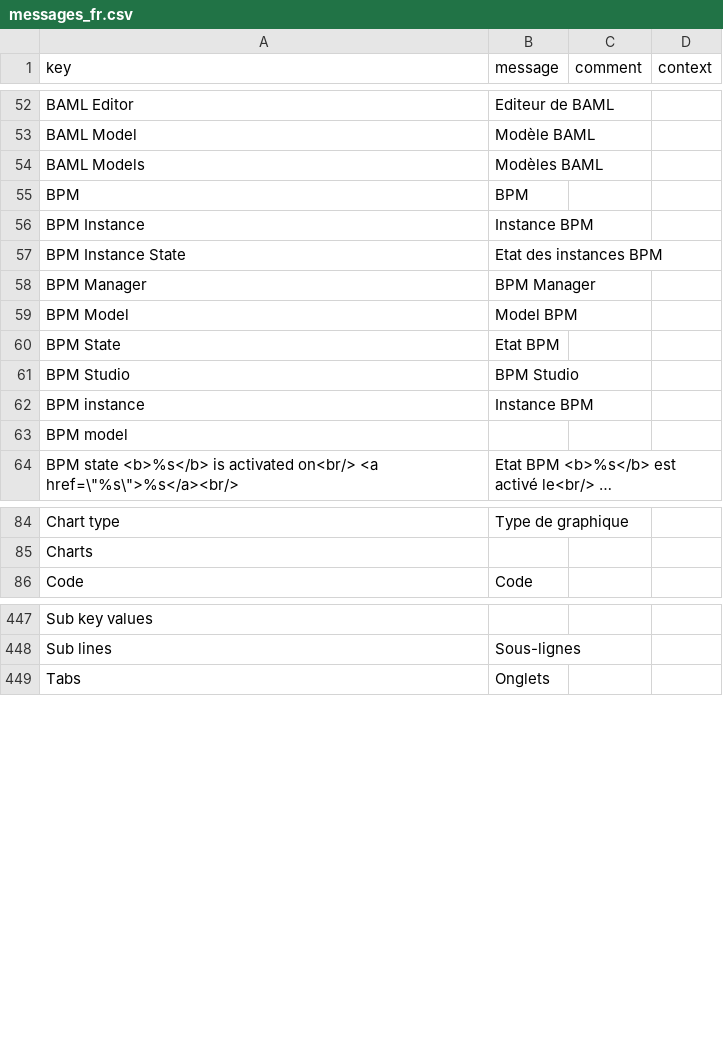
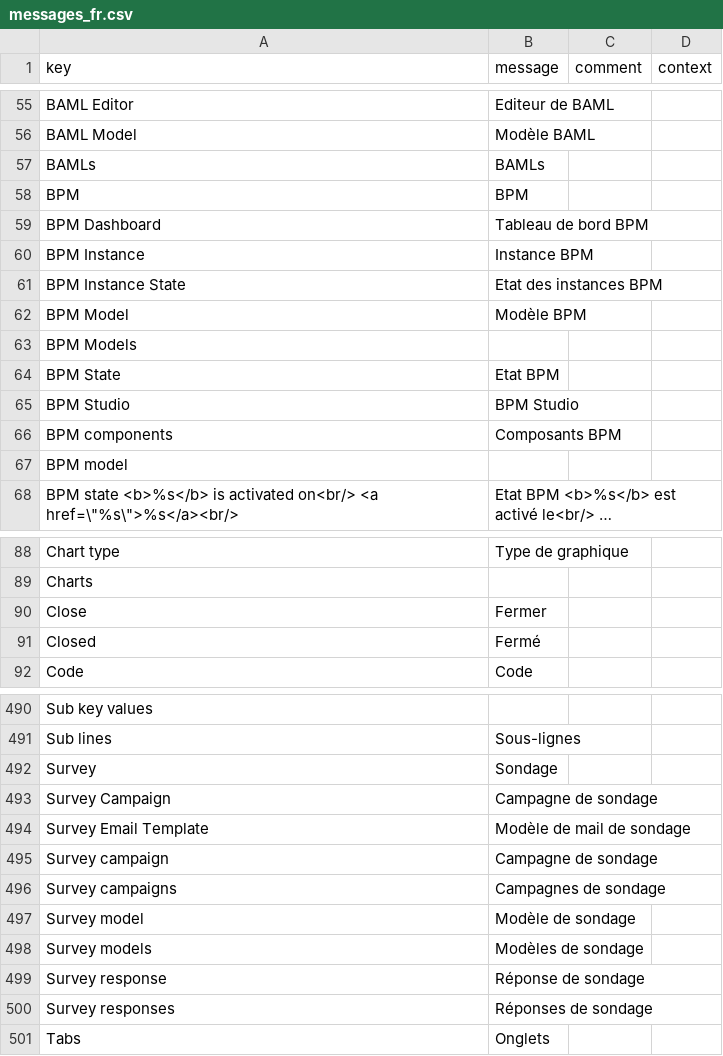
Before and after one commit to axelor/axelor-studio, a CSV file: src/main/resources/i18n/messages_fr.csv, drawn as a sheet; only a part is shown, gaps mark what is left out; long unchanged cells end in …; the diff covers the shown part only.

Commit message:
Improve survey feature, fix issues and update translations

```diff
--- a/src/main/resources/i18n/messages_fr.csv
+++ b/src/main/resources/i18n/messages_fr.csv
@@ -53,11 +56,12 @@
 "BAML Model","Modèle BAML",,
-"BAML Models","Modèles BAML",,
+"BAMLs","BAMLs",,
 "BPM","BPM",,
+"BPM Dashboard","Tableau de bord BPM",,
 "BPM Instance","Instance BPM",,
 "BPM Instance State","Etat des instances BPM ",,
-"BPM Manager","BPM Manager",,
-"BPM Model","Model BPM",,
+"BPM Model","Modèle BPM",,
+"BPM Models",,,
 "BPM State","Etat BPM",,
 "BPM Studio","BPM Studio",,
-"BPM instance","Instance BPM",,
+"BPM components","Composants BPM",,
 "BPM model",,,
@@ -85,2 +89,4 @@
 "Charts",,,
+"Close","Fermer",,
+"Closed","Fermé",,
 "Code","Code",,
@@ -448,2 +491,11 @@
 "Sub lines","Sous-lignes",,
+"Survey","Sondage",,
+"Survey Campaign","Campagne de sondage",,
+"Survey Email Template","Modèle de mail de sondage",,
+"Survey campaign","Campagne de sondage",,
+"Survey campaigns","Campagnes de sondage",,
+"Survey model","Modèle de sondage",,
+"Survey models","Modèles de sondage",,
+"Survey response","Réponse de sondage",,
+"Survey responses","Réponses de sondage",,
 "Tabs","Onglets",,
```
Also changed, not shown: 62 added rows, 2 removed rows and 2 edited cells elsewhere in this file, src/main/resources/i18n/messages_de.csv, src/main/resources/i18n/messages_es.csv, 21 other files.
